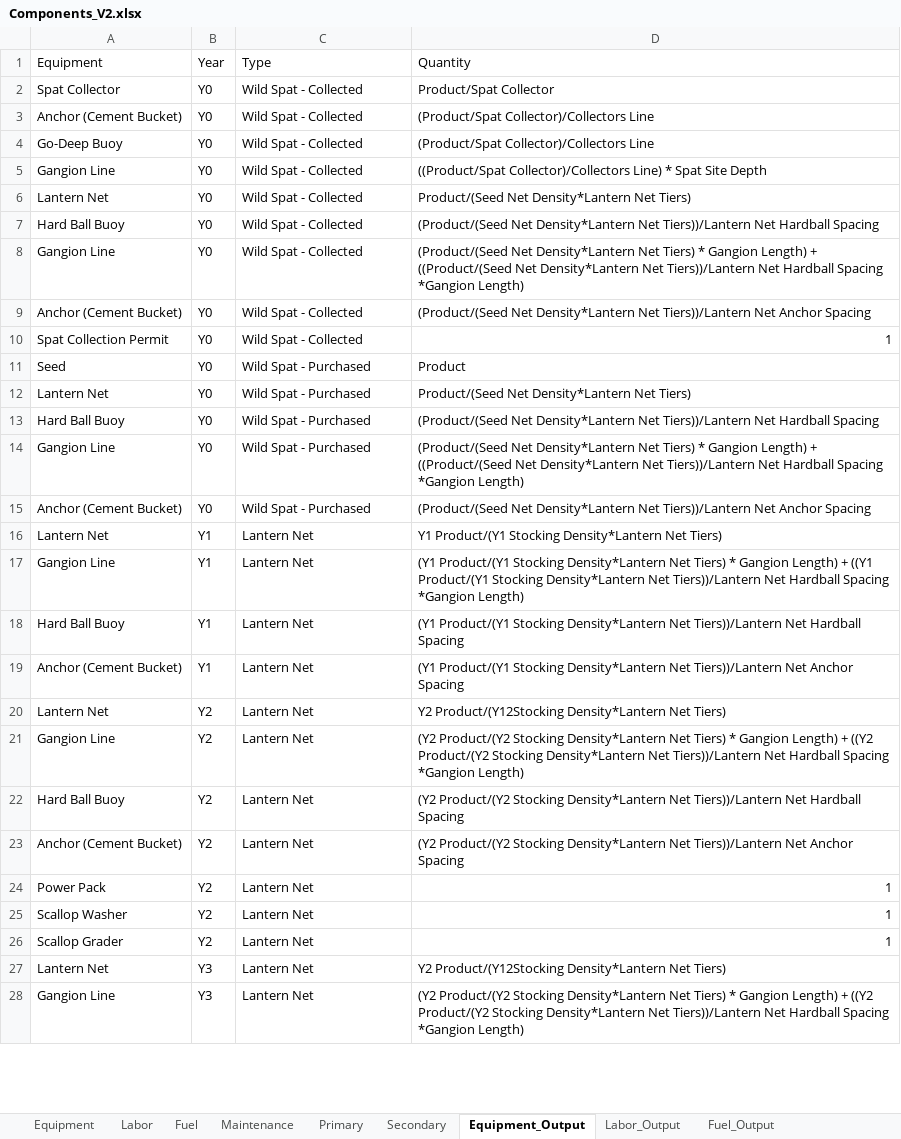
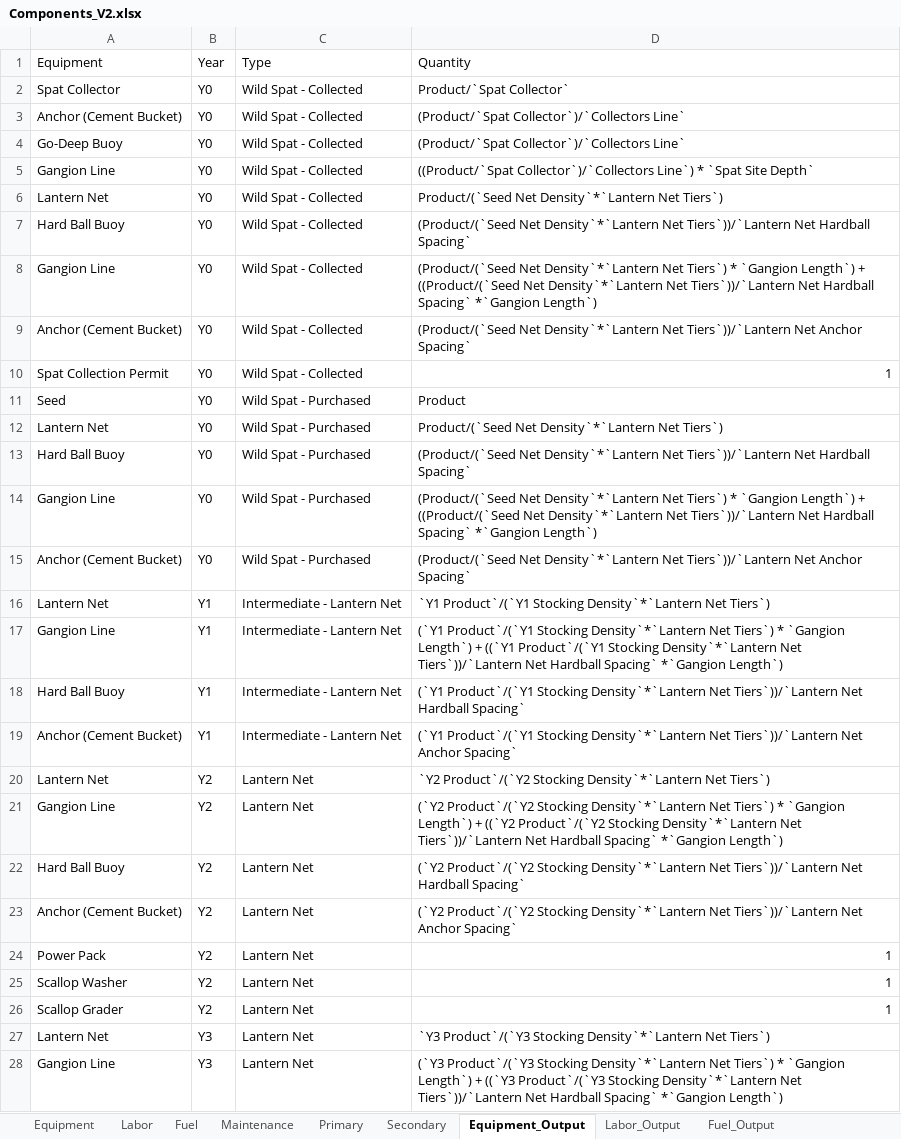
Before and after one commit to phish92129/Scallop-Bioeconomic-Analysis, an Excel workbook: Components_V2.xlsx, sheet Equipment_Output, drawn as a sheet; only a part is shown; values as stored, in another font and other column widths than the file's, no borders; charts and pictures not drawn; the diff covers the shown part only; the diff names each change by its address in the sheet, - before the commit and + after, or states it on an @@ line.

```diff
--- a/Components_V2.xlsx (sheet Equipment_Output)
+++ b/Components_V2.xlsx (sheet Equipment_Output)
-D2 (Quantity): Product/Spat Collector
+D2 (Quantity): Product/`Spat Collector`
-D3:D4 (Quantity): (Product/Spat Collector)/Collectors Line
+D3:D4 (Quantity): (Product/`Spat Collector`)/`Collectors Line`
-D5 (Quantity): ((Product/Spat Collector)/Collectors Line) * Spat Site Depth
+D5 (Quantity): ((Product/`Spat Collector`)/`Collectors Line`) * `Spat Site Depth`
-D6 (Quantity): Product/(Seed Net Density*Lantern Net Tiers)
+D6 (Quantity): Product/(`Seed Net Density`*`Lantern Net Tiers`)
-D7 (Quantity): (Product/(Seed Net Density*Lantern Net Tiers))/Lantern Net Hardball Spacing
+D7 (Quantity): (Product/(`Seed Net Density`*`Lantern Net Tiers`))/`Lantern Net Hardball Spacing`
-D8 (Quantity): (Product/(Seed Net Density*Lantern Net Tiers) * Gangion Length) + ((Product/(Seed Net Density*Lantern Net Tiers))/Lantern Net Hardball Spacing *Gangion Length)
+D8 (Quantity): (Product/(`Seed Net Density`*`Lantern Net Tiers`) * `Gangion Length`) + ((Product/(`Seed Net Density`*`Lantern Net Tiers`))/`Lantern Net Hardball Spacing` *`Gangion Length`)
-D9 (Quantity): (Product/(Seed Net Density*Lantern Net Tiers))/Lantern Net Anchor Spacing
+D9 (Quantity): (Product/(`Seed Net Density`*`Lantern Net Tiers`))/`Lantern Net Anchor Spacing`
-D12 (Quantity): Product/(Seed Net Density*Lantern Net Tiers)
+D12 (Quantity): Product/(`Seed Net Density`*`Lantern Net Tiers`)
-D13 (Quantity): (Product/(Seed Net Density*Lantern Net Tiers))/Lantern Net Hardball Spacing
+D13 (Quantity): (Product/(`Seed Net Density`*`Lantern Net Tiers`))/`Lantern Net Hardball Spacing`
-D14 (Quantity): (Product/(Seed Net Density*Lantern Net Tiers) * Gangion Length) + ((Product/(Seed Net Density*Lantern Net Tiers))/Lantern Net Hardball Spacing *Gangion Length)
+D14 (Quantity): (Product/(`Seed Net Density`*`Lantern Net Tiers`) * `Gangion Length`) + ((Product/(`Seed Net Density`*`Lantern Net Tiers`))/`Lantern Net Hardball Spacing` *`Gangion Length`)
-D15 (Quantity): (Product/(Seed Net Density*Lantern Net Tiers))/Lantern Net Anchor Spacing
+D15 (Quantity): (Product/(`Seed Net Density`*`Lantern Net Tiers`))/`Lantern Net Anchor Spacing`
-C16:C19 (Type): Lantern Net
+C16:C19 (Type): Intermediate - Lantern Net
-D16 (Quantity): Y1 Product/(Y1 Stocking Density*Lantern Net Tiers)
+D16 (Quantity): `Y1 Product`/(`Y1 Stocking Density`*`Lantern Net Tiers`)
-D17 (Quantity): (Y1 Product/(Y1 Stocking Density*Lantern Net Tiers) * Gangion Length) + ((Y1 Product/(Y1 Stocking Density*Lantern Net Tiers))/Lantern Net Hardball Spacing *Gangion Length)
+D17 (Quantity): (`Y1 Product`/(`Y1 Stocking Density`*`Lantern Net Tiers`) * `Gangion Length`) + ((`Y1 Product`/(`Y1 Stocking Density`*`Lantern Net Tiers`))/`Lantern Net Hardball Spacing` *`Gangion Length`)
-D18 (Quantity): (Y1 Product/(Y1 Stocking Density*Lantern Net Tiers))/Lantern Net Hardball Spacing
+D18 (Quantity): (`Y1 Product`/(`Y1 Stocking Density`*`Lantern Net Tiers`))/`Lantern Net Hardball Spacing`
-D19 (Quantity): (Y1 Product/(Y1 Stocking Density*Lantern Net Tiers))/Lantern Net Anchor Spacing
+D19 (Quantity): (`Y1 Product`/(`Y1 Stocking Density`*`Lantern Net Tiers`))/`Lantern Net Anchor Spacing`
-D20 (Quantity): Y2 Product/(Y12Stocking Density*Lantern Net Tiers)
+D20 (Quantity): `Y2 Product`/(`Y2 Stocking Density`*`Lantern Net Tiers`)
-D21 (Quantity): (Y2 Product/(Y2 Stocking Density*Lantern Net Tiers) * Gangion Length) + ((Y2 Product/(Y2 Stocking Density*Lantern Net Tiers))/Lantern Net Hardball Spacing *Gangion Length)
+D21 (Quantity): (`Y2 Product`/(`Y2 Stocking Density`*`Lantern Net Tiers`) * `Gangion Length`) + ((`Y2 Product`/(`Y2 Stocking Density`*`Lantern Net Tiers`))/`Lantern Net Hardball Spacing` *`Gangion Length`)
-D22 (Quantity): (Y2 Product/(Y2 Stocking Density*Lantern Net Tiers))/Lantern Net Hardball Spacing
+D22 (Quantity): (`Y2 Product`/(`Y2 Stocking Density`*`Lantern Net Tiers`))/`Lantern Net Hardball Spacing`
-D23 (Quantity): (Y2 Product/(Y2 Stocking Density*Lantern Net Tiers))/Lantern Net Anchor Spacing
+D23 (Quantity): (`Y2 Product`/(`Y2 Stocking Density`*`Lantern Net Tiers`))/`Lantern Net Anchor Spacing`
-D27 (Quantity): Y2 Product/(Y12Stocking Density*Lantern Net Tiers)
+D27 (Quantity): `Y3 Product`/(`Y3 Stocking Density`*`Lantern Net Tiers`)
-D28 (Quantity): (Y2 Product/(Y2 Stocking Density*Lantern Net Tiers) * Gangion Length) + ((Y2 Product/(Y2 Stocking Density*Lantern Net Tiers))/Lantern Net Hardball Spacing *Gangion Length)
+D28 (Quantity): (`Y3 Product`/(`Y3 Stocking Density`*`Lantern Net Tiers`) * `Gangion Length`) + ((`Y3 Product`/(`Y3 Stocking Density`*`Lantern Net Tiers`))/`Lantern Net Hardball Spacing` *`Gangion Length`)
```
Also changed, not shown: 12 edited cells elsewhere in this sheet, sheet Equipment, sheet Primary, other sheet tabs, charts or pictures, 1 other file.
